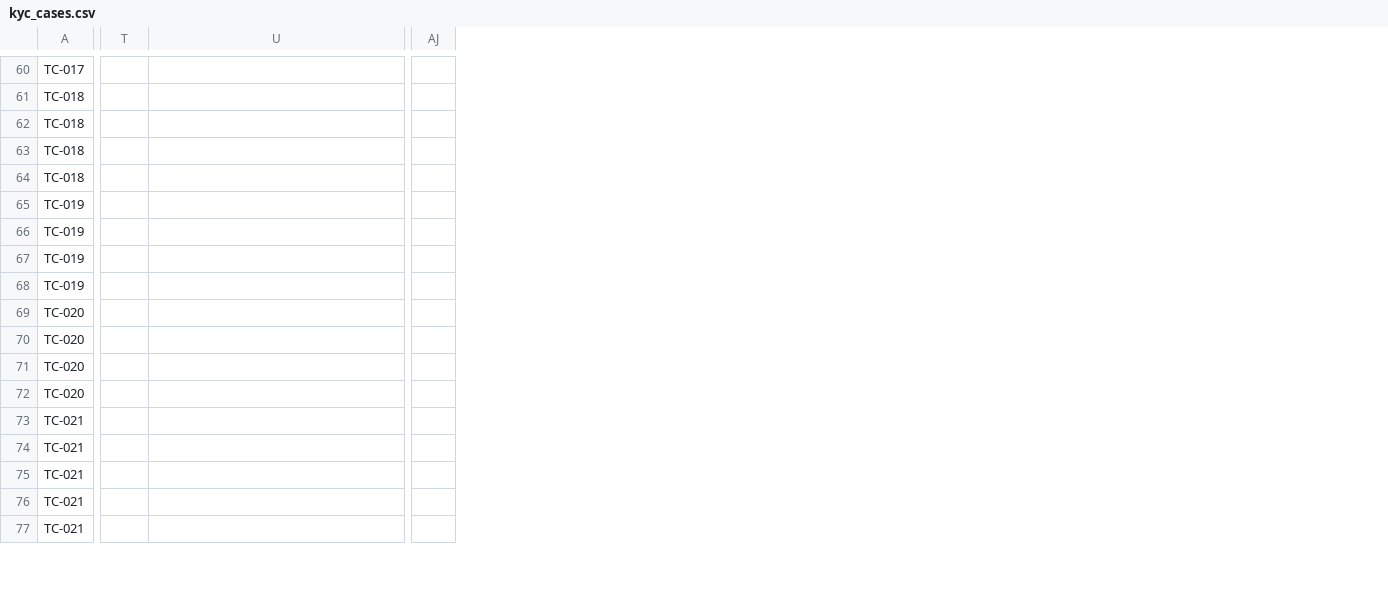
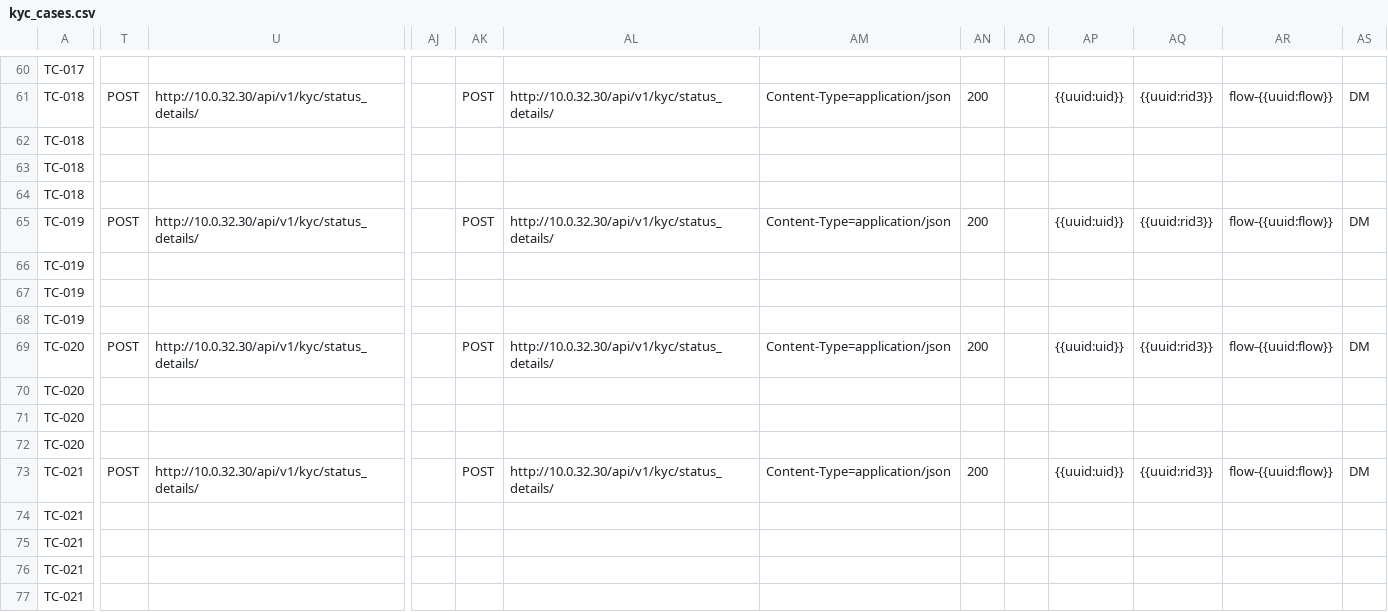
Before and after one commit to BrightMoney-AI/brightmoney-mock-uks, a CSV file: data/kyc_cases.csv, drawn as a sheet; only a part is shown, gaps mark what is left out; removed rows and columns are numbered as before the commit, all else as after; the diff covers the shown part only; the diff names each change by its address in the sheet, - before the commit and + after, or states it on an @@ line.

```diff
--- a/data/kyc_cases.csv
+++ b/data/kyc_cases.csv
-column AJ, empty
+column AJ, empty
+column AK, rows 61-73: POST |  |  |  | POST |  |  |  | POST |  |  |  | POST
+column AL, rows 61-73: http://10.0.32.30/api/v1/kyc/status_details/ |  |  |  | http://10.0.32.30/api/v1/kyc/status_details/ |  |  |  | http://10.0.32.30/api/v1/kyc/status_details/ |  |  |  | http://10.0.32.30/api/v1/kyc/status_details/
+column AM, rows 61-73: Content-Type=application/json |  |  |  | Content-Type=application/json |  |  |  | Content-Type=application/json |  |  |  | Content-Type=application/json
+column AN, rows 61-73: 200 |  |  |  | 200 |  |  |  | 200 |  |  |  | 200
+column AO, empty
+column AP, rows 61-73: {{uuid:uid}} |  |  |  | {{uuid:uid}} |  |  |  | {{uuid:uid}} |  |  |  | {{uuid:uid}}
+column AQ, rows 61-73: {{uuid:rid3}} |  |  |  | {{uuid:rid3}} |  |  |  | {{uuid:rid3}} |  |  |  | {{uuid:rid3}}
+column AR, rows 61-73: flow-{{uuid:flow}} |  |  |  | flow-{{uuid:flow}} |  |  |  | flow-{{uuid:flow}} |  |  |  | flow-{{uuid:flow}}
+column AS, rows 61-73: DM |  |  |  | DM |  |  |  | DM |  |  |  | DM
-T61: (empty)
+T61: POST
-U61: (empty)
+U61: http://10.0.32.30/api/v1/kyc/status_details/
-T65: (empty)
+T65: POST
-U65: (empty)
+U65: http://10.0.32.30/api/v1/kyc/status_details/
-T69: (empty)
+T69: POST
-U69: (empty)
+U69: http://10.0.32.30/api/v1/kyc/status_details/
-T73: (empty)
+T73: POST
-U73: (empty)
+U73: http://10.0.32.30/api/v1/kyc/status_details/
```
Also changed, not shown: 112 edited cells elsewhere in this file, data/demo_idl_ln_pass.csv, 1 other file.
